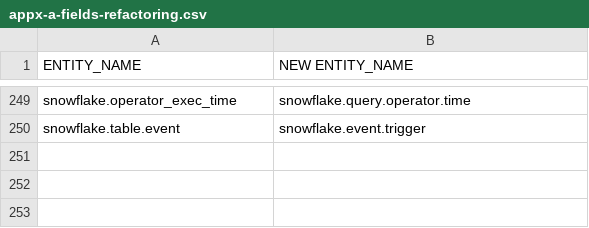
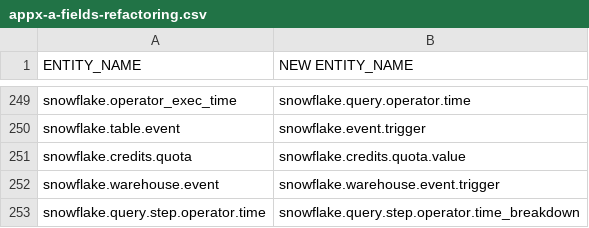
Before and after one commit to dynatrace-oss/dynatrace-snowflake-observability-agent, a CSV file: src/assets/appx-a-fields-refactoring.csv, drawn as a sheet; only a part is shown, gaps mark what is left out; the diff names each change by its address in the sheet, - before the commit and + after, or states it on an @@ line.

Commit message:
feat: field renames: `snowflake.warehouse.event`, `snowflake.credits.quota`, and `snowflake.query.operator.time`

```diff
--- a/src/assets/appx-a-fields-refactoring.csv
+++ b/src/assets/appx-a-fields-refactoring.csv
+row 251: snowflake.credits.quota | snowflake.credits.quota.value
+row 252: snowflake.warehouse.event | snowflake.warehouse.event.trigger
+row 253: snowflake.query.step.operator.time | snowflake.query.step.operator.time_breakdown
```
Also changed, not shown: src/assets/appx-c-query-step-operator-refactoring.csv, 20 other files.
